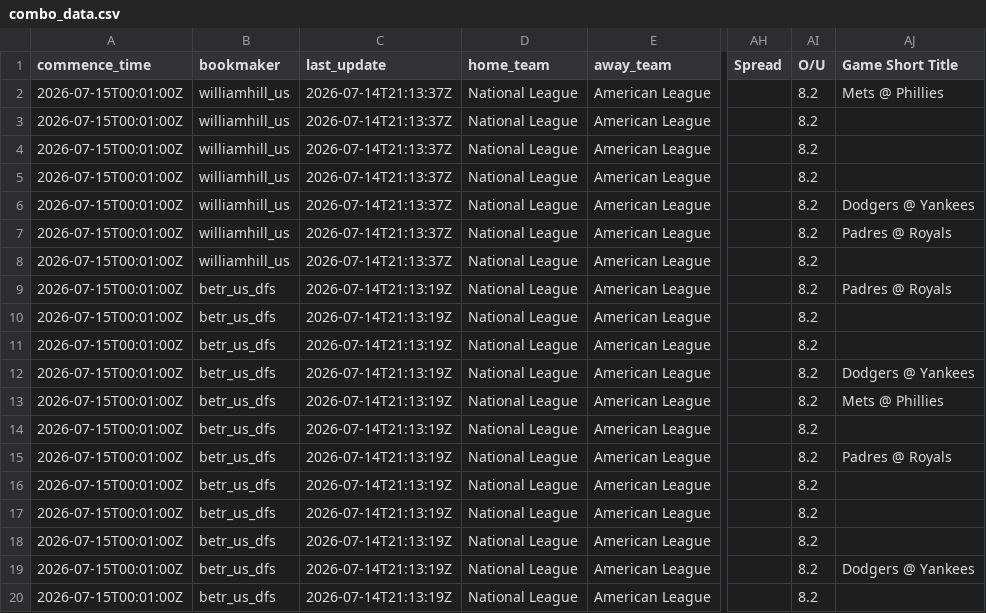
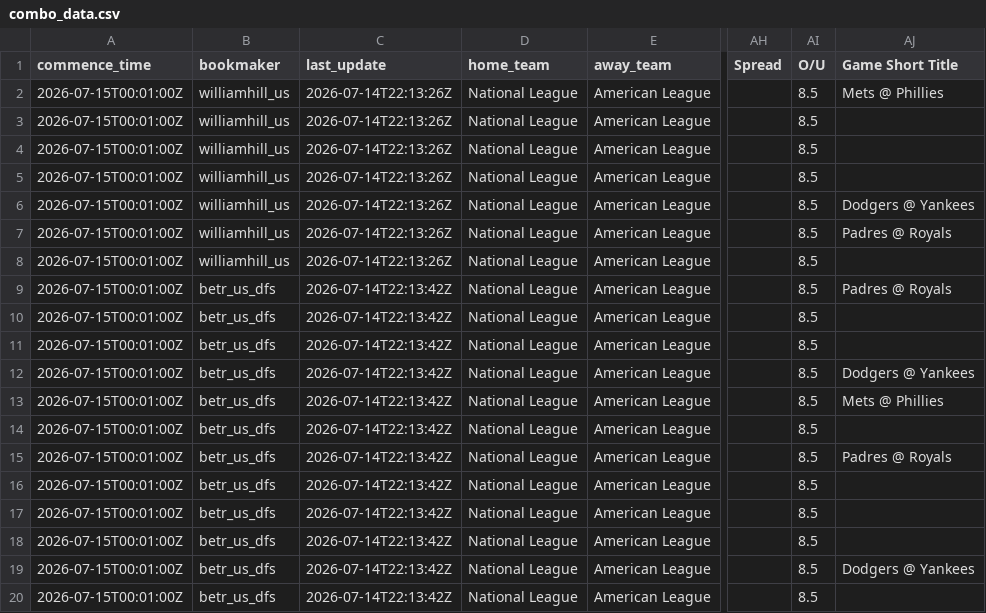
Before and after one commit to 925Sports/mlb-prop-optimizer, a CSV file: data/combo_data.csv, drawn as a sheet; only a part is shown, gaps mark what is left out; the diff names each change by its address in the sheet, - before the commit and + after, or states it on an @@ line.

```diff
--- a/data/combo_data.csv
+++ b/data/combo_data.csv
-C2:C8 (last_update): 2026-07-14T21:13:37Z
+C2:C8 (last_update): 2026-07-14T22:13:26Z
-AI2:AI20 (O/U): 8.2
+AI2:AI20 (O/U): 8.5
-C9:C20 (last_update): 2026-07-14T21:13:19Z
+C9:C20 (last_update): 2026-07-14T22:13:42Z
```
